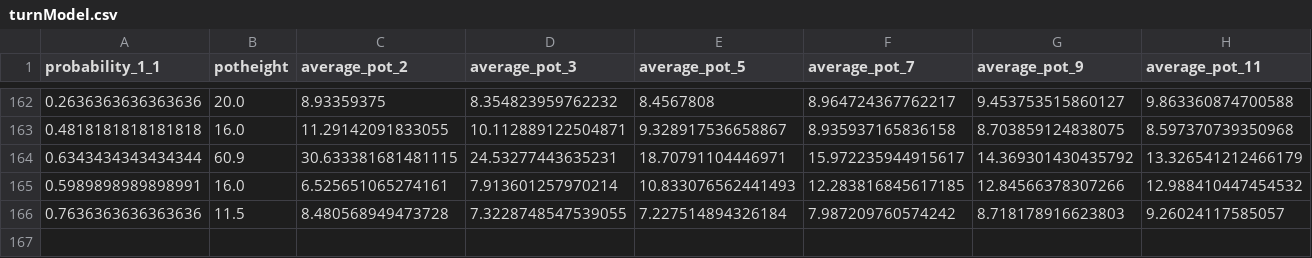
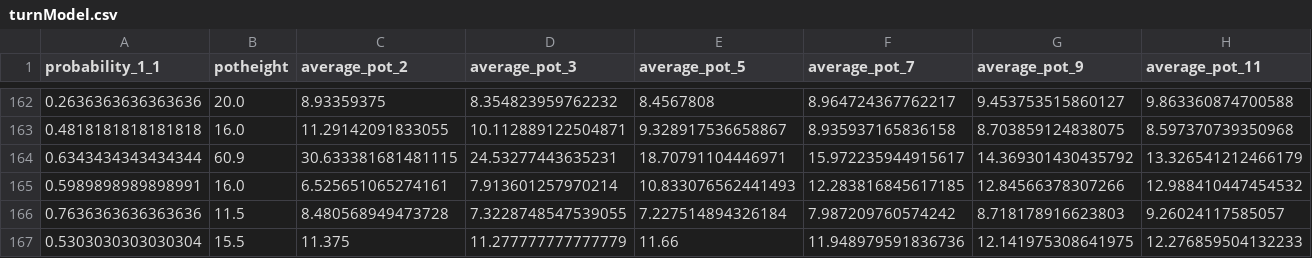
Before and after one commit to shavkat2610/priv_nolimit, a CSV file: csv_s/turnModel.csv, drawn as a sheet; only a part is shown, gaps mark what is left out; rows hold the shown columns only; the diff names each change by its address in the sheet, - before the commit and + after, or states it on an @@ line.

```diff
--- a/csv_s/turnModel.csv
+++ b/csv_s/turnModel.csv
+row 167: 0.5303030303030304 | 15.5 | 11.375 | 11.277777777777779 | 11.66 | 11.948979591836736 | 12.141975308641975 | 12.276859504132233
```
Also changed, not shown: csv_s/flopModel.csv, csv_s/riverModel.csv, 10 other files.
